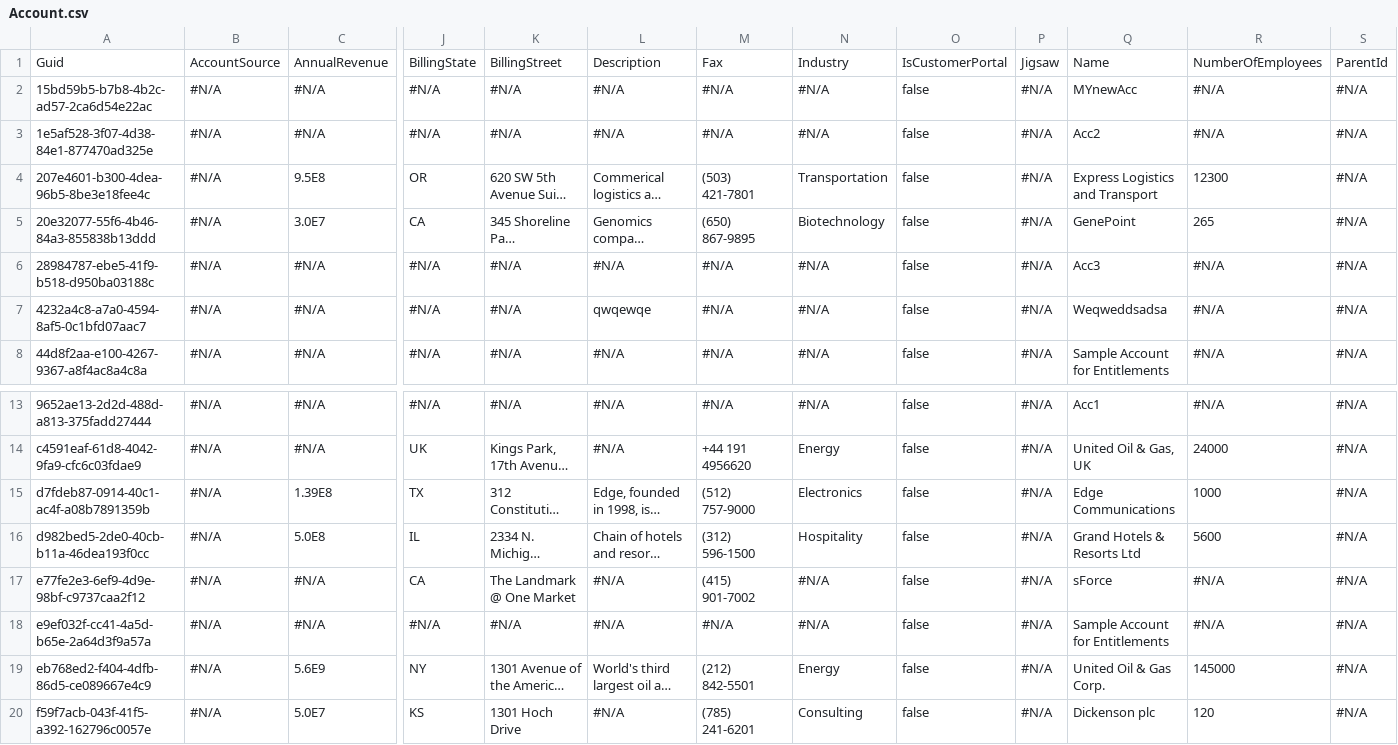
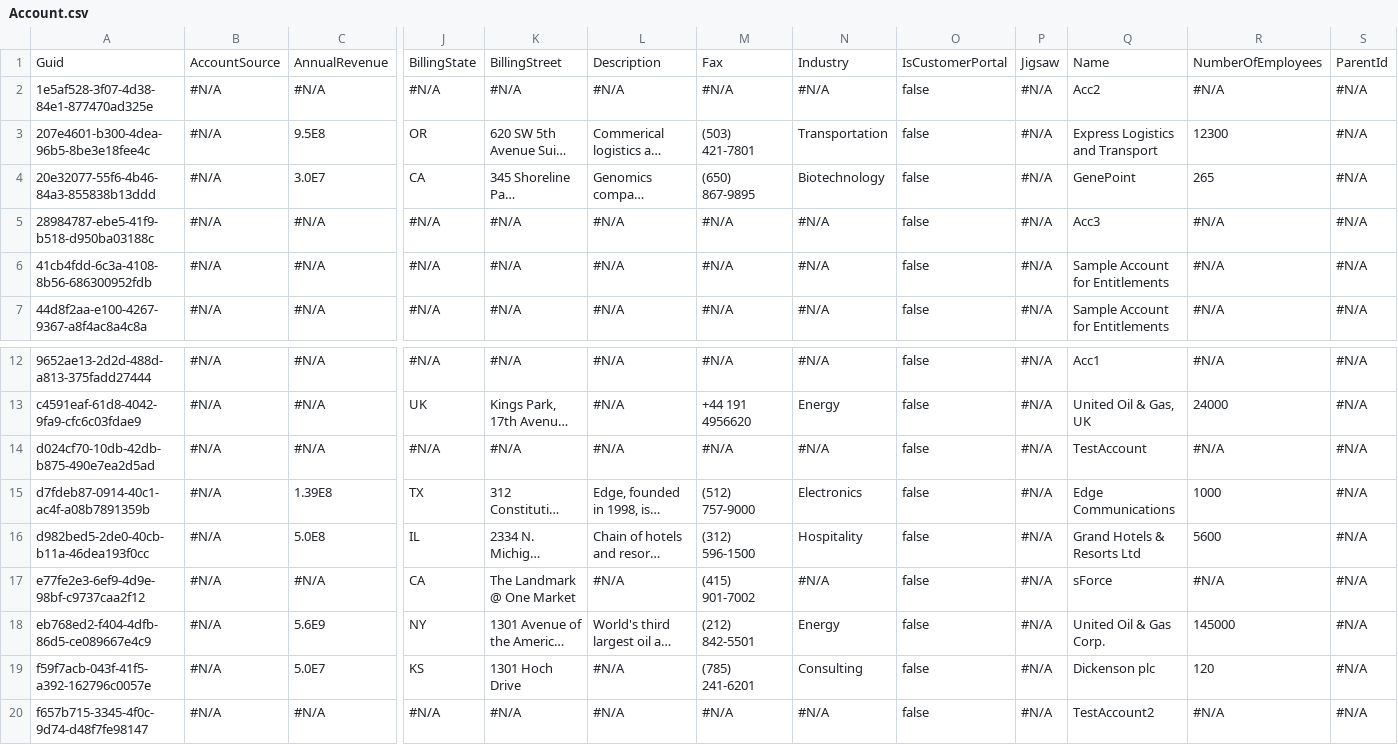
Before and after one commit to zw0dax/sf-repo, a CSV file: Account.csv, drawn as a sheet; only a part is shown, gaps mark what is left out; long unchanged cells end in …; removed rows and columns are numbered as before the commit, all else as after; rows hold the shown columns only; the diff names each change by its address in the sheet, - before the commit and + after, or states it on an @@ line.

```diff
--- a/Account.csv
+++ b/Account.csv
-row 2: 15bd59b5-b7b8-4b2c-ad57-2ca6d54e22ac | #N/A | #N/A | #N/A | #N/A | #N/A | #N/A | #N/A | false | #N/A | MYnewAcc | #N/A | #N/A
-A6: 4232a4c8-a7a0-4594-8af5-0c1bfd07aac7
+A6: 41cb4fdd-6c3a-4108-8b56-686300952fdb
-L6: qwqewqe
+L6: #N/A
-Q6: Weqweddsadsa
+Q6: Sample Account for Entitlements
+row 14: d024cf70-10db-42db-b875-490e7ea2d5ad | #N/A | #N/A | #N/A | #N/A | #N/A | #N/A | #N/A | false | #N/A | TestAccount | #N/A | #N/A
-row 18: e9ef032f-cc41-4a5d-b65e-2a64d3f9a57a | #N/A | #N/A | #N/A | #N/A | #N/A | #N/A | #N/A | false | #N/A | Sample Account for Entitlements | #N/A | #N/A
+row 20: f657b715-3345-4f0c-9d74-d48f7fe98147 | #N/A | #N/A | #N/A | #N/A | #N/A | #N/A | #N/A | false | #N/A | TestAccount2 | #N/A | #N/A
```
Also changed, not shown: Contact.csv.
